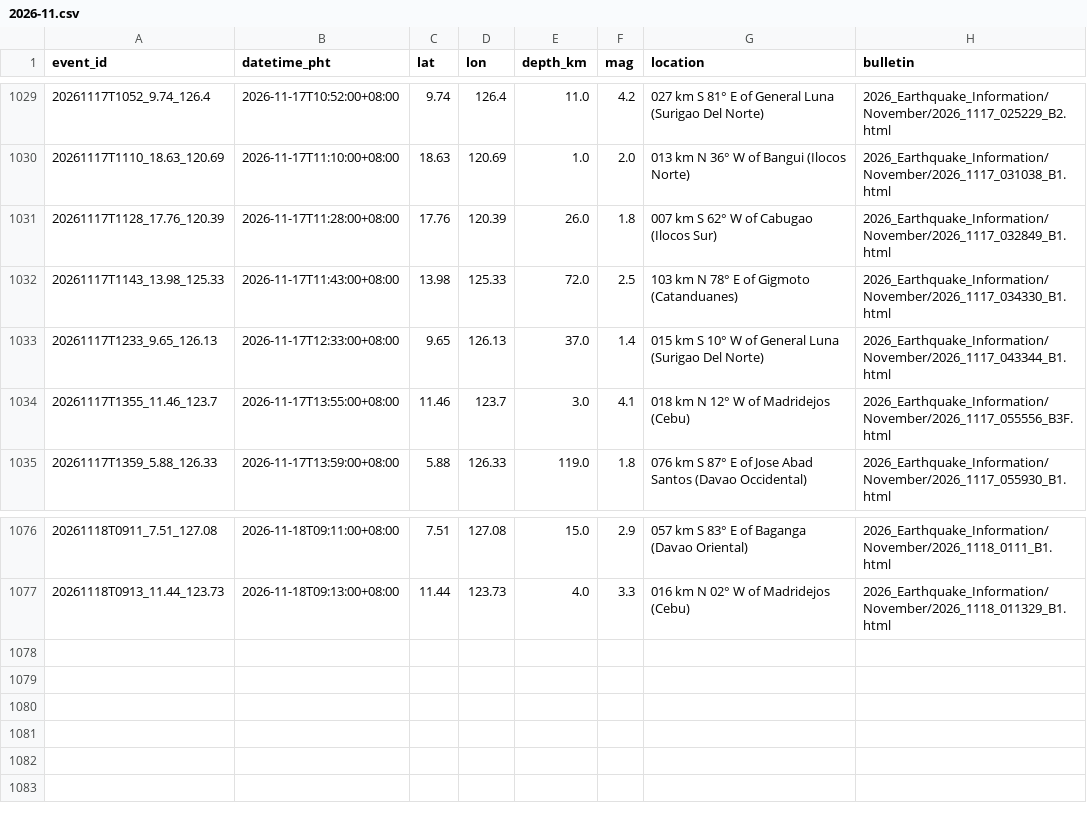
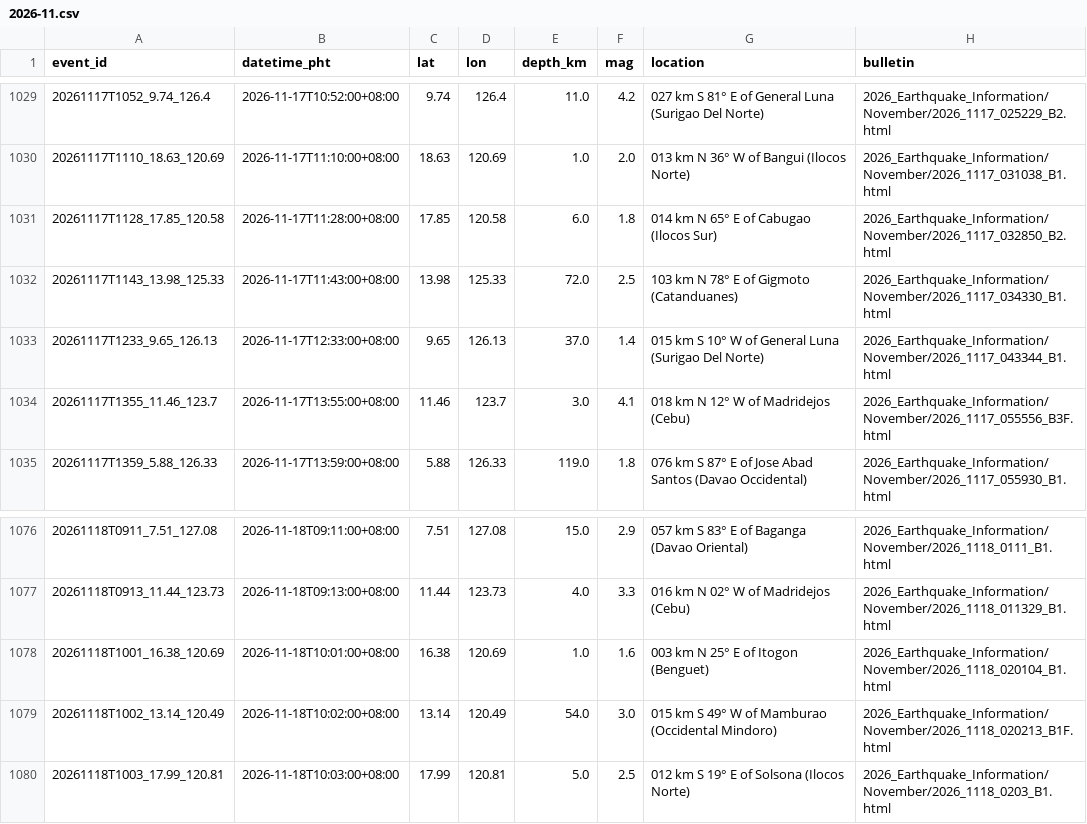
Before and after one commit to krystasis/ph-hazards, a CSV file: data/earthquakes/2026-11.csv, drawn as a sheet; only a part is shown, gaps mark what is left out.

```diff
--- a/data/earthquakes/2026-11.csv
+++ b/data/earthquakes/2026-11.csv
@@ -1030,3 +1030,3 @@ event_id,datetime_pht,lat,lon,depth_km,mag,location,bulletin
 20261117T1110_18.63_120.69,2026-11-17T11:10:00+08:00,18.63,120.69,1.0,2.0,013 km N 36° W of Bangui (Ilocos Norte),2026_Earthquake_Information/November/2026_1117_031038_B1.html
-20261117T1128_17.76_120.39,2026-11-17T11:28:00+08:00,17.76,120.39,26.0,1.8,007 km S 62° W of Cabugao (Ilocos Sur),2026_Earthquake_Information/November/2026_1117_032849_B1.html
+20261117T1128_17.85_120.58,2026-11-17T11:28:00+08:00,17.85,120.58,6.0,1.8,014 km N 65° E of Cabugao (Ilocos Sur),2026_Earthquake_Information/November/2026_1117_032850_B2.html
 20261117T1143_13.98_125.33,2026-11-17T11:43:00+08:00,13.98,125.33,72.0,2.5,103 km N 78° E of Gigmoto (Catanduanes),2026_Earthquake_Information/November/2026_1117_034330_B1.html
@@ -1077 +1077,4 @@ event_id,datetime_pht,lat,lon,depth_km,mag,location,bulletin
 20261118T0913_11.44_123.73,2026-11-18T09:13:00+08:00,11.44,123.73,4.0,3.3,016 km N 02° W of Madridejos (Cebu),2026_Earthquake_Information/November/2026_1118_011329_B1.html
+20261118T1001_16.38_120.69,2026-11-18T10:01:00+08:00,16.38,120.69,1.0,1.6,003 km N 25° E of Itogon (Benguet),2026_Earthquake_Information/November/2026_1118_020104_B1.html
+20261118T1002_13.14_120.49,2026-11-18T10:02:00+08:00,13.14,120.49,54.0,3.0,015 km S 49° W of Mamburao (Occidental Mindoro),2026_Earthquake_Information/November/2026_1118_020213_B1F.html
+20261118T1003_17.99_120.81,2026-11-18T10:03:00+08:00,17.99,120.81,5.0,2.5,012 km S 19° E of Solsona (Ilocos Norte),2026_Earthquake_Information/November/2026_1118_0203_B1.html
```
Also changed, not shown: data/river_levels/2026-11.csv, 4 other files.
